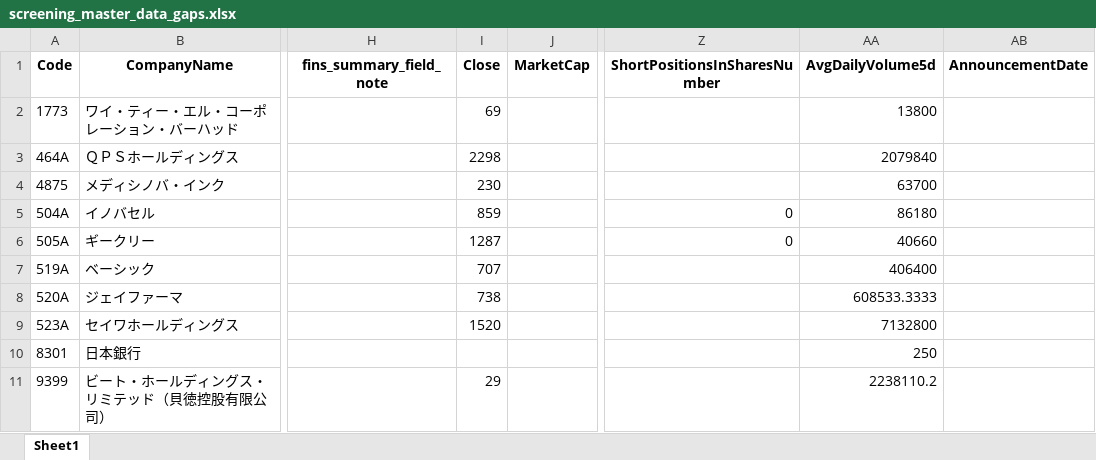
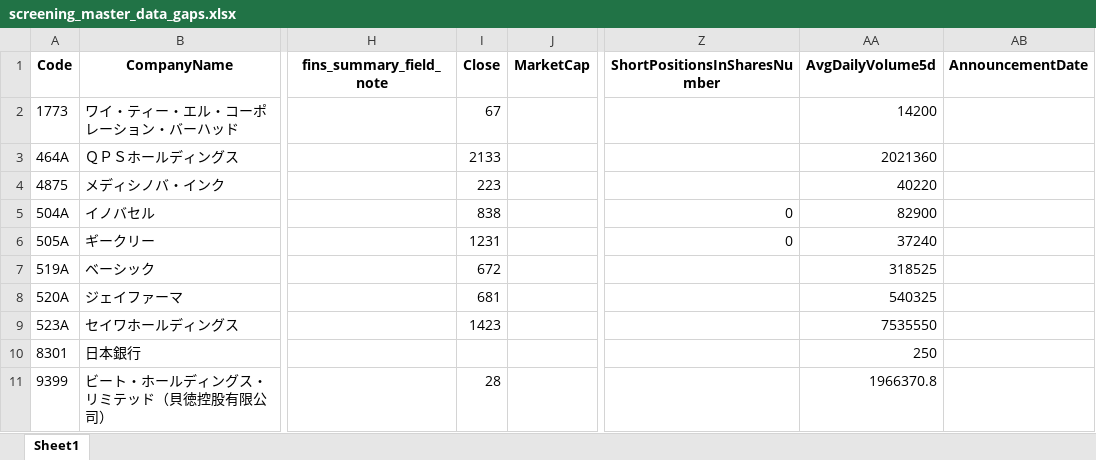
Before and after one commit to mzinvestment1105/mizuki-fund, an Excel workbook: bi/outputs/screening_master_data_gaps.xlsx, sheet Sheet1, drawn as a sheet; only a part is shown, gaps mark what is left out; values as stored, in another font and other column widths than the file's, no borders; the diff names each change by its address in the sheet, - before the commit and + after, or states it on an @@ line.

```diff
--- a/bi/outputs/screening_master_data_gaps.xlsx (sheet Sheet1)
+++ b/bi/outputs/screening_master_data_gaps.xlsx (sheet Sheet1)
-I2 (Close): 69
+I2 (Close): 67
-AA2 (AvgDailyVolume5d): 13800
+AA2 (AvgDailyVolume5d): 14200
-I3 (Close): 2298
+I3 (Close): 2133
-AA3 (AvgDailyVolume5d): 2079840
+AA3 (AvgDailyVolume5d): 2021360
-I4 (Close): 230
+I4 (Close): 223
-AA4 (AvgDailyVolume5d): 63700
+AA4 (AvgDailyVolume5d): 40220
-I5 (Close): 859
+I5 (Close): 838
-AA5 (AvgDailyVolume5d): 86180
+AA5 (AvgDailyVolume5d): 82900
-I6 (Close): 1287
+I6 (Close): 1231
-AA6 (AvgDailyVolume5d): 40660
+AA6 (AvgDailyVolume5d): 37240
-I7 (Close): 707
+I7 (Close): 672
-AA7 (AvgDailyVolume5d): 406400
+AA7 (AvgDailyVolume5d): 318525
-I8 (Close): 738
+I8 (Close): 681
-AA8 (AvgDailyVolume5d): 608533.3333
+AA8 (AvgDailyVolume5d): 540325
-I9 (Close): 1520
+I9 (Close): 1423
-AA9 (AvgDailyVolume5d): 7132800
+AA9 (AvgDailyVolume5d): 7535550
-I11 (Close): 29
+I11 (Close): 28
-AA11 (AvgDailyVolume5d): 2238110.2
+AA11 (AvgDailyVolume5d): 1966370.8
```
Also changed, not shown: bi/outputs/screening_master.xlsx, bi/outputs/yfinance_audit.xlsx, 3 other files.
